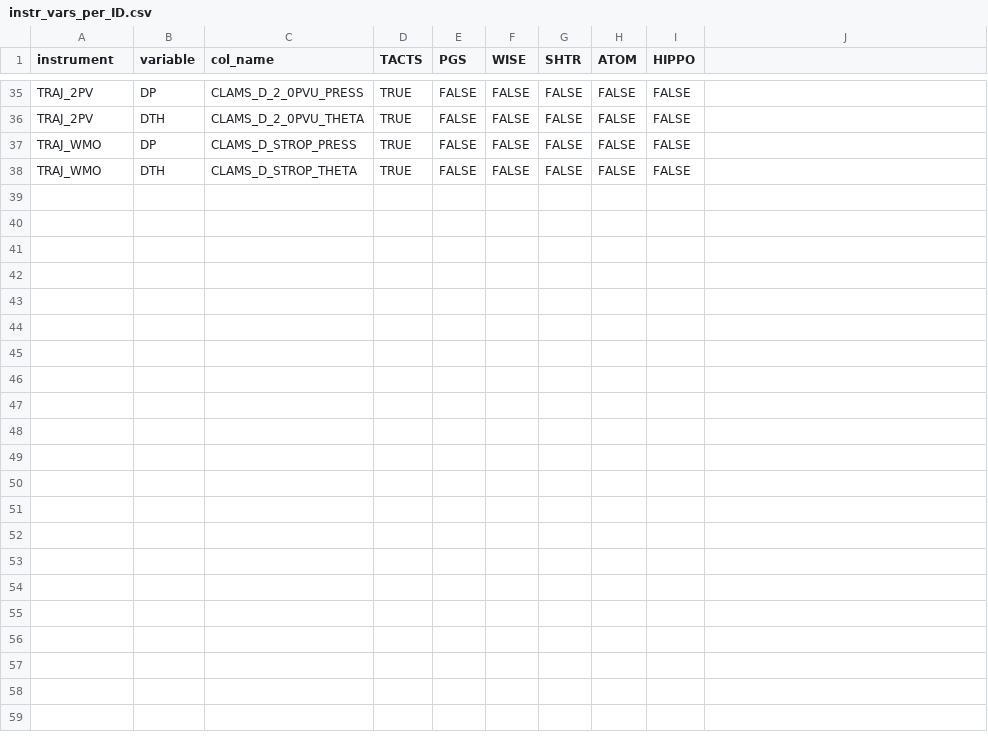
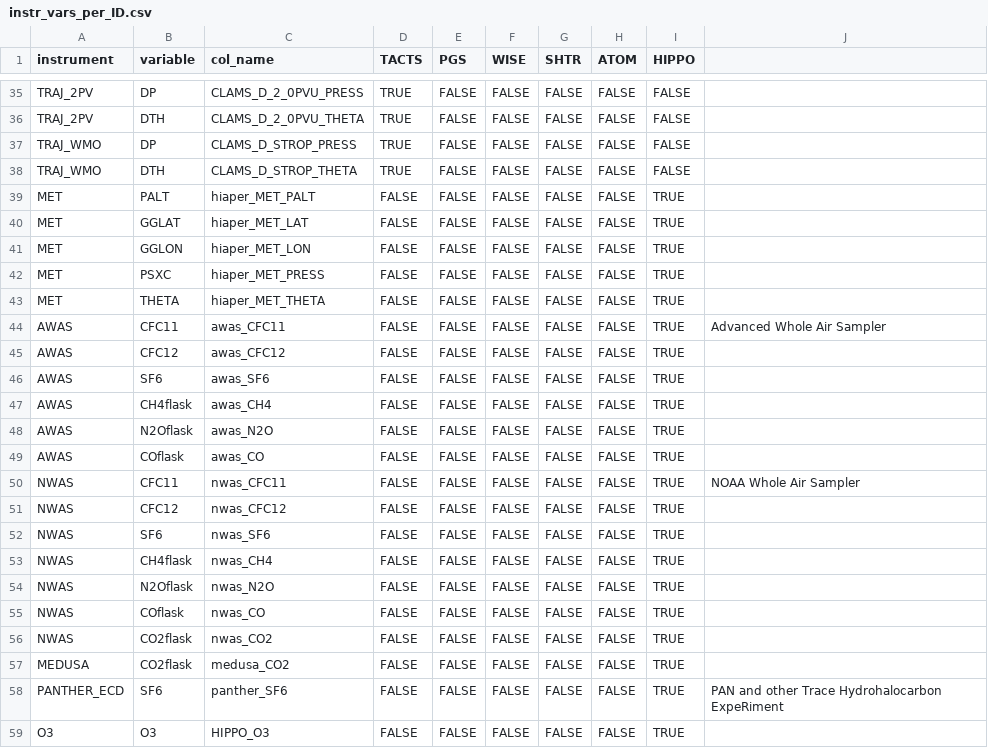
Before and after one commit to SophieBauchinger/dataTools, a CSV file: instr_vars_per_ID.csv, drawn as a sheet; only a part is shown, gaps mark what is left out; the diff names each change by its address in the sheet, - before the commit and + after, or states it on an @@ line.

Commit message:
added hippo campaign and variables

```diff
--- a/instr_vars_per_ID.csv
+++ b/instr_vars_per_ID.csv
+row 39: MET | PALT | hiaper_MET_PALT | FALSE | FALSE | FALSE | FALSE | FALSE | TRUE
+row 40: MET | GGLAT | hiaper_MET_LAT | FALSE | FALSE | FALSE | FALSE | FALSE | TRUE
+row 41: MET | GGLON | hiaper_MET_LON | FALSE | FALSE | FALSE | FALSE | FALSE | TRUE
+row 42: MET | PSXC | hiaper_MET_PRESS | FALSE | FALSE | FALSE | FALSE | FALSE | TRUE
+row 43: MET | THETA | hiaper_MET_THETA | FALSE | FALSE | FALSE | FALSE | FALSE | TRUE
+row 44: AWAS | CFC11 | awas_CFC11 | FALSE | FALSE | FALSE | FALSE | FALSE | TRUE | Advanced Whole Air Sampler
+row 45: AWAS | CFC12 | awas_CFC12 | FALSE | FALSE | FALSE | FALSE | FALSE | TRUE
+row 46: AWAS | SF6 | awas_SF6 | FALSE | FALSE | FALSE | FALSE | FALSE | TRUE
+row 47: AWAS | CH4flask | awas_CH4 | FALSE | FALSE | FALSE | FALSE | FALSE | TRUE
+row 48: AWAS | N2Oflask | awas_N2O | FALSE | FALSE | FALSE | FALSE | FALSE | TRUE
+row 49: AWAS | COflask | awas_CO | FALSE | FALSE | FALSE | FALSE | FALSE | TRUE
+row 50: NWAS | CFC11 | nwas_CFC11 | FALSE | FALSE | FALSE | FALSE | FALSE | TRUE | NOAA Whole Air Sampler
+row 51: NWAS | CFC12 | nwas_CFC12 | FALSE | FALSE | FALSE | FALSE | FALSE | TRUE
+row 52: NWAS | SF6 | nwas_SF6 | FALSE | FALSE | FALSE | FALSE | FALSE | TRUE
+row 53: NWAS | CH4flask | nwas_CH4 | FALSE | FALSE | FALSE | FALSE | FALSE | TRUE
+row 54: NWAS | N2Oflask | nwas_N2O | FALSE | FALSE | FALSE | FALSE | FALSE | TRUE
+row 55: NWAS | COflask | nwas_CO | FALSE | FALSE | FALSE | FALSE | FALSE | TRUE
+row 56: NWAS | CO2flask | nwas_CO2 | FALSE | FALSE | FALSE | FALSE | FALSE | TRUE
+row 57: MEDUSA | CO2flask | medusa_CO2 | FALSE | FALSE | FALSE | FALSE | FALSE | TRUE
+row 58: PANTHER_ECD | SF6 | panther_SF6 | FALSE | FALSE | FALSE | FALSE | FALSE | TRUE | PAN and other Trace Hydrohalocarbon ExpeRiment
+row 59: O3 | O3 | HIPPO_O3 | FALSE | FALSE | FALSE | FALSE | FALSE | TRUE
```
